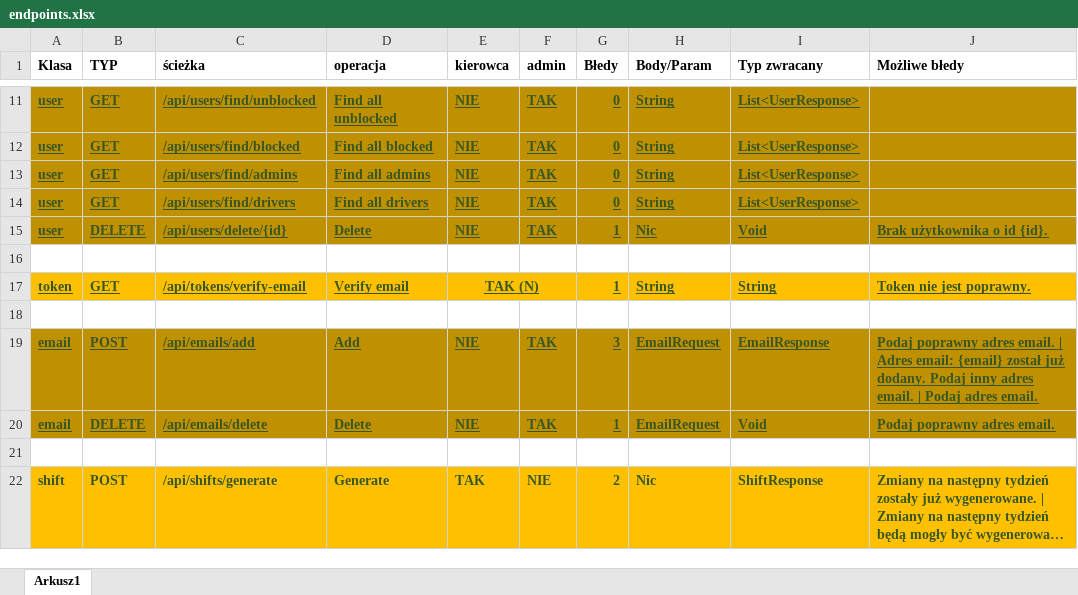
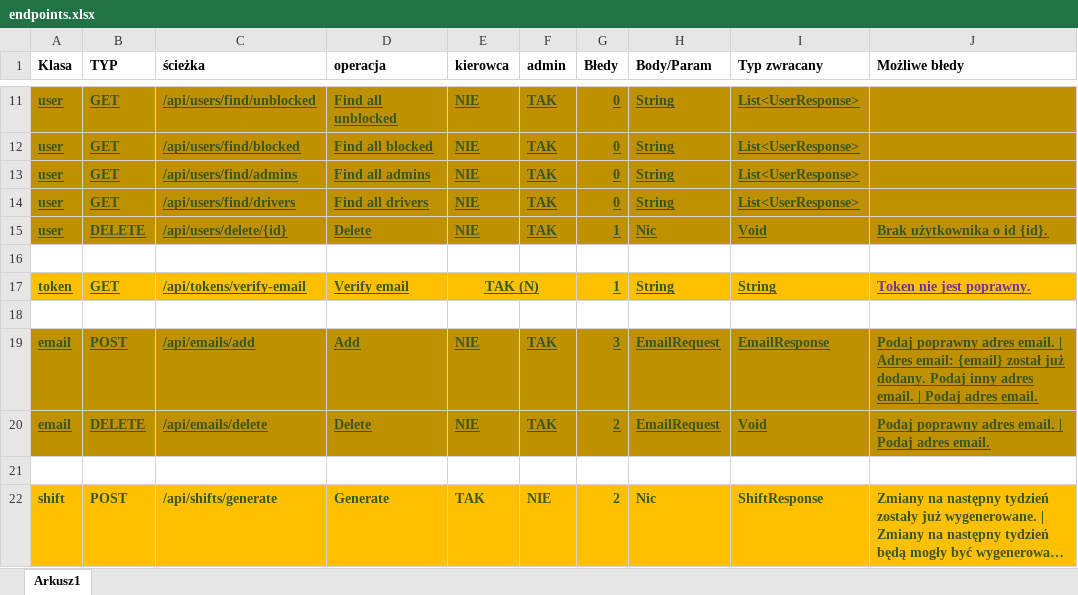
Before and after one commit to PiotrCiosmak/Automotive-partner-backend, an Excel workbook: docs/endpoints.xlsx, sheet Arkusz1, drawn as a sheet; only a part is shown, gaps mark what is left out; long unchanged cells end in …; values as stored, in another font and other column widths than the file's, no borders; the diff covers the shown part only; the diff names each change by its address in the sheet, - before the commit and + after, or states it on an @@ line.

```diff
--- a/docs/endpoints.xlsx (sheet Arkusz1)
+++ b/docs/endpoints.xlsx (sheet Arkusz1)
-J17 text colour: #385724
+J17 text colour: #7030A0
-G20 (Błedy): 1
+G20 (Błedy): 2
-J20 (Możliwe błedy): Podaj poprawny adres email.
+J20 (Możliwe błedy): Podaj poprawny adres email. | Podaj adres email.
```
Also changed, not shown: 8 edited cells and cell formats elsewhere in this sheet, 24 other files.
